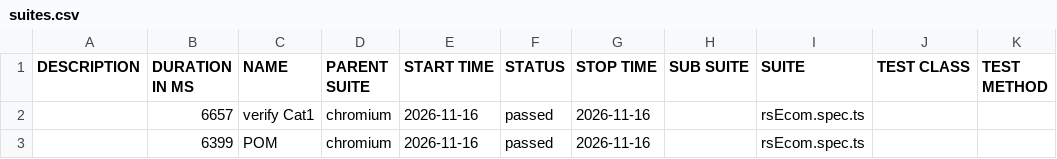
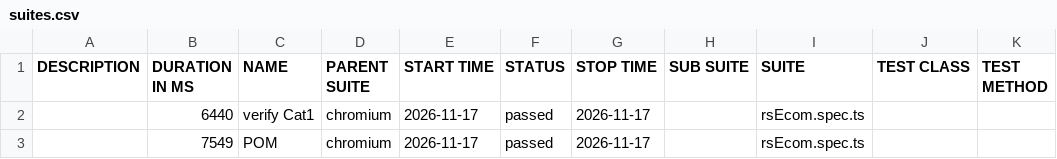
Before and after one commit to MohanaPriyaThiru/TCT-JUN-PTS, a CSV file: data/suites.csv, drawn as a sheet.

```diff
--- a/data/suites.csv
+++ b/data/suites.csv
@@ -1,3 +1,3 @@
 "DESCRIPTION","DURATION IN MS","NAME","PARENT SUITE","START TIME","STATUS","STOP TIME","SUB SUITE","SUITE","TEST CLASS","TEST METHOD"
-"","6657","verify Cat1","chromium","2026-11-16","passed","2026-11-16","","rsEcom.spec.ts","",""
-"","6399","POM","chromium","2026-11-16","passed","2026-11-16","","rsEcom.spec.ts","",""
+"","6440","verify Cat1","chromium","2026-11-17","passed","2026-11-17","","rsEcom.spec.ts","",""
+"","7549","POM","chromium","2026-11-17","passed","2026-11-17","","rsEcom.spec.ts","",""
```
Also changed, not shown: 25 other files.
